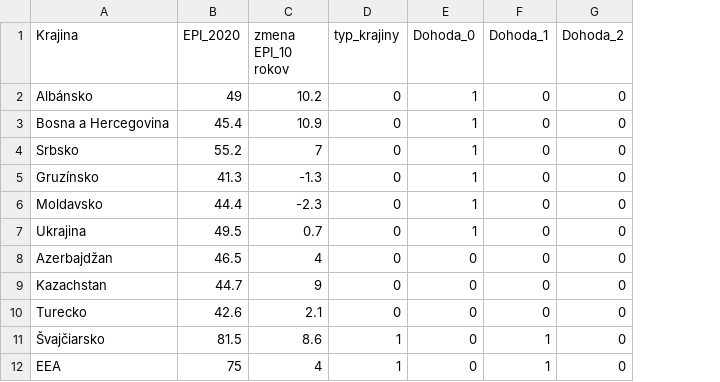
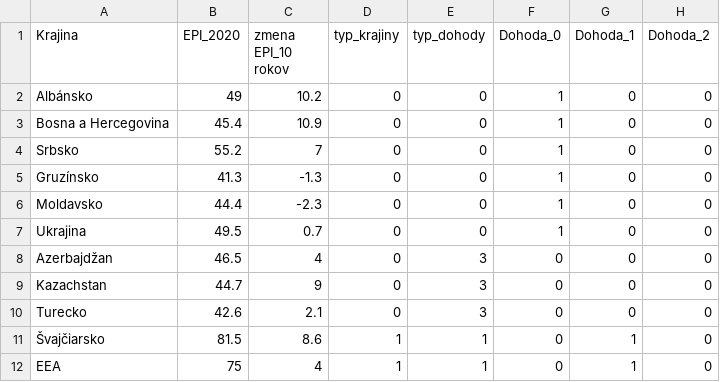
Before and after one commit to MichaelaGonova/EnviroAnalyzaObchodnychDohodEU, a CSV file: PYTHON DATA.csv, drawn as a sheet; only a part is shown; the diff names each change by its address in the sheet, - before the commit and + after, or states it on an @@ line.

Commit message:
pridala som typ dohody (vseobecne)

```diff
--- a/PYTHON DATA.csv
+++ b/PYTHON DATA.csv
+column E (typ_dohody), rows 2-12: 0 | 0 | 0 | 0 | 0 | 0 | 3 | 3 | 3 | 1 | 1
```
